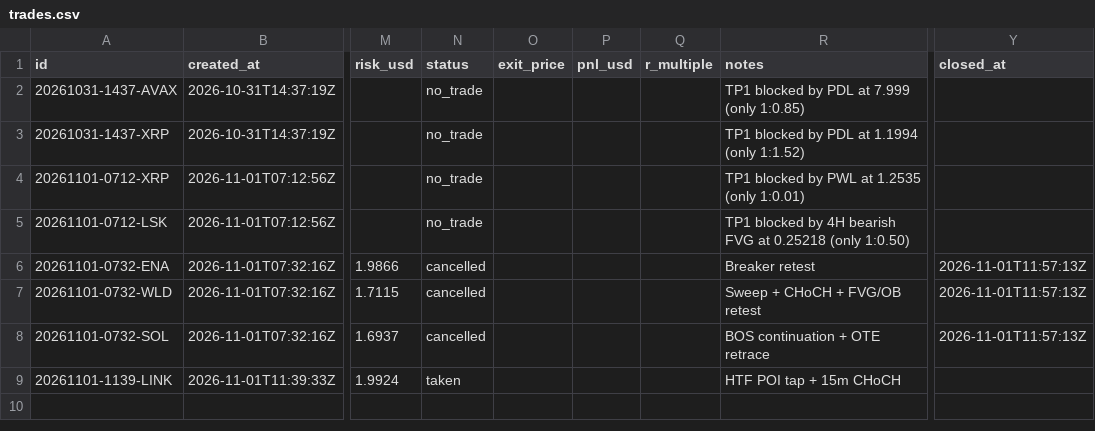
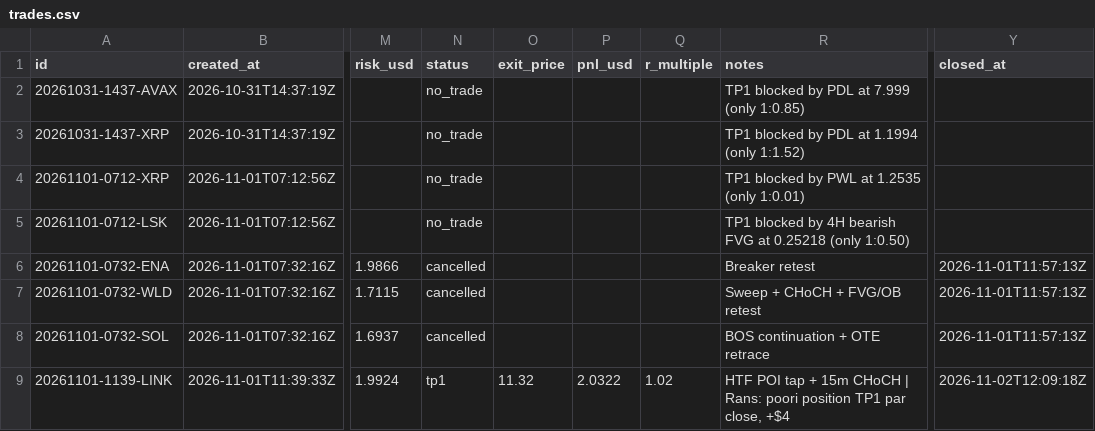
Before and after one commit to ah2233092/trading-agent, a CSV file: journal/trades.csv, drawn as a sheet; only a part is shown, gaps mark what is left out; the diff names each change by its address in the sheet, - before the commit and + after, or states it on an @@ line.

```diff
--- a/journal/trades.csv
+++ b/journal/trades.csv
-N9 (status): taken
+N9 (status): tp1
-O9 (exit_price): (empty)
+O9 (exit_price): 11.32
-P9 (pnl_usd): (empty)
+P9 (pnl_usd): 2.0322
-Q9 (r_multiple): (empty)
+Q9 (r_multiple): 1.02
-R9 (notes): HTF POI tap + 15m CHoCH
+R9 (notes): HTF POI tap + 15m CHoCH | Rans: poori position TP1 par close, +$4
-Y9 (closed_at): (empty)
+Y9 (closed_at): 2026-11-02T12:09:18Z
```
Also changed, not shown: 1 other file.
